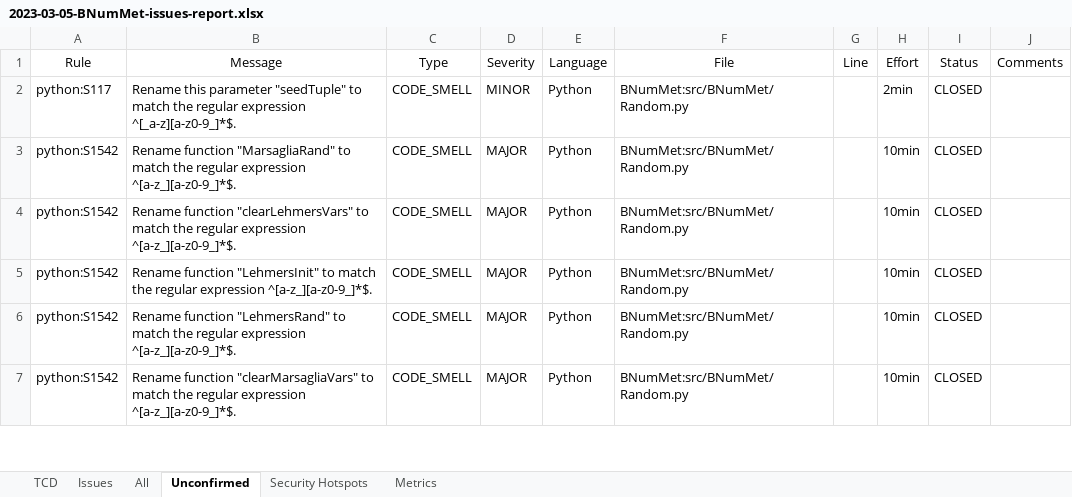
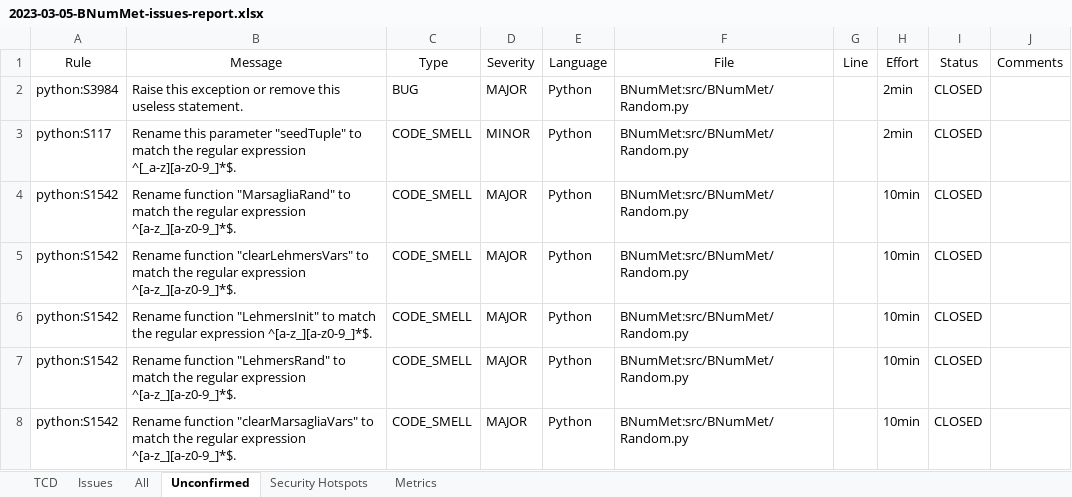
Before and after one commit to fbpazos/Trabajo-Fin-Master, an Excel workbook: Python_BNumMet/Report/2023-03-05/2023-03-05-BNumMet-issues-report.xlsx, sheet Unconfirmed, drawn as a sheet; only a part is shown; values as stored, in another font and other column widths than the file's, no borders; table styles not drawn; the diff names each change by its address in the sheet, - before the commit and + after, or states it on an @@ line.

```diff
--- a/Python_BNumMet/Report/2023-03-05/2023-03-05-BNumMet-issues-report.xlsx (sheet Unconfirmed)
+++ b/Python_BNumMet/Report/2023-03-05/2023-03-05-BNumMet-issues-report.xlsx (sheet Unconfirmed)
+row 2: python:S3984 | Raise this exception or remove this useless statement. | BUG | MAJOR | Python | BNumMet:src/BNumMet/Random.py |  | 2min | CLOSED
```
Also changed, not shown: sheet All, sheet Issues, sheet Metrics, 36 other files.
